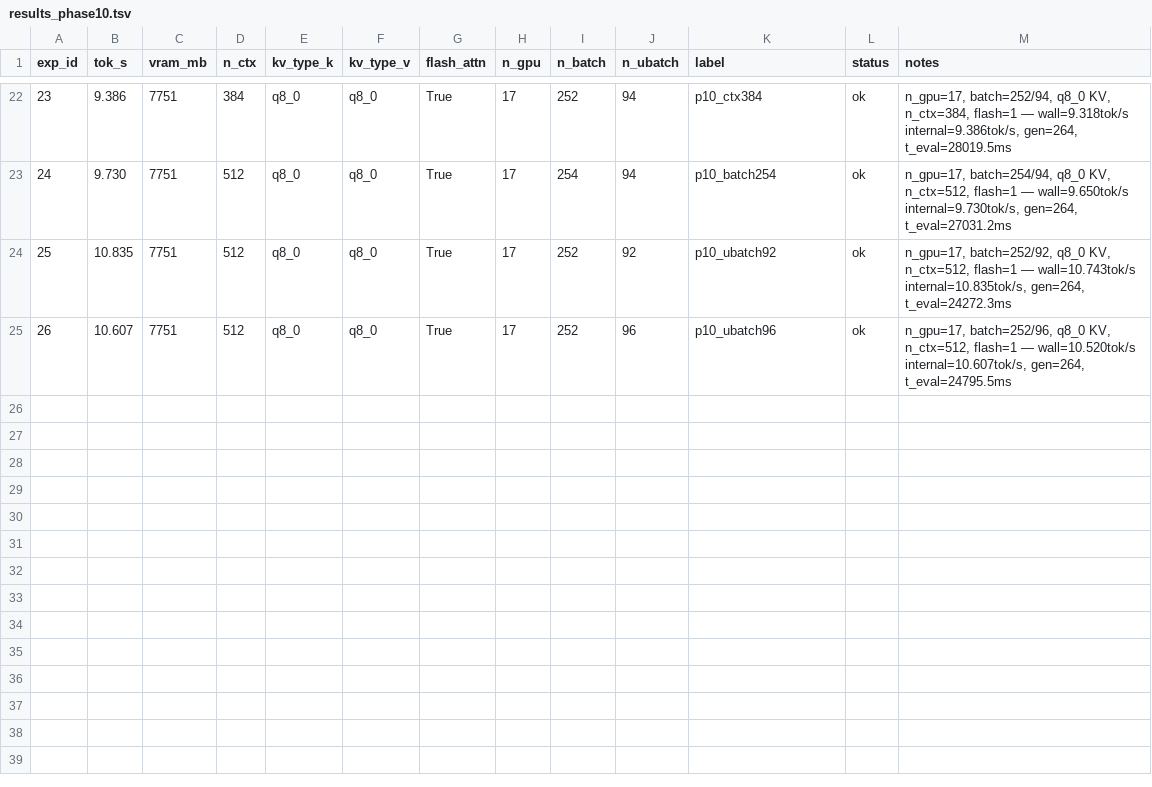
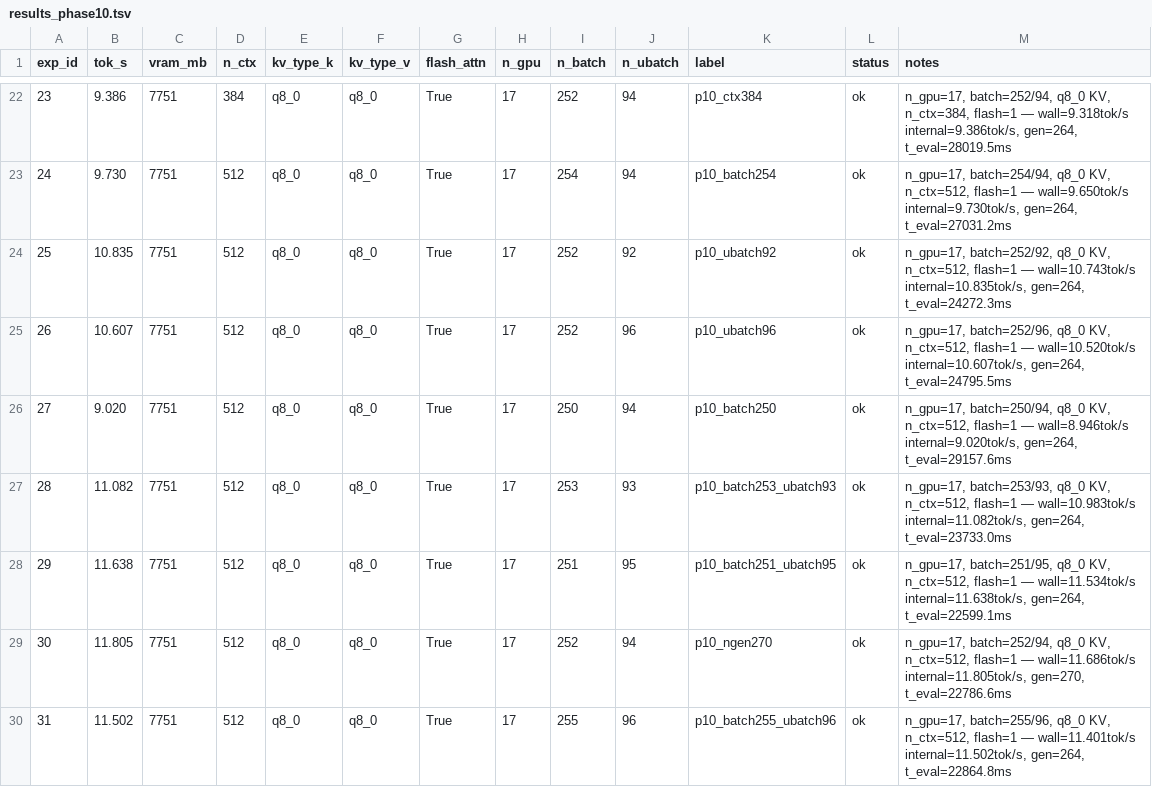
Before and after one commit to AlexChen31337/qwen35-moe-offload, a TSV file: results_phase10.tsv, drawn as a sheet; only a part is shown, gaps mark what is left out; the diff names each change by its address in the sheet, - before the commit and + after, or states it on an @@ line.

Commit message:
phase10 exp 27-31: best=12.331 tok/s (exp 2). Batch/ubatch sweep: 251/95 (11.6), 253/93 (11.1), 255/96 (11.5), n_gen=270 (11.8), n_batch=250 (9.0). All worse than 252/94 (12.3).

```diff
--- a/results_phase10.tsv
+++ b/results_phase10.tsv
+row 26: 27 | 9.020 | 7751 | 512 | q8_0 | q8_0 | True | 17 | 250 | 94 | p10_batch250 | ok | n_gpu=17, batch=250/94, q8_0 KV, n_ctx=512, flash=1 — wall=8.946tok/s internal=9.020tok/s, gen=264, t_eval=29157.6ms
+row 27: 28 | 11.082 | 7751 | 512 | q8_0 | q8_0 | True | 17 | 253 | 93 | p10_batch253_ubatch93 | ok | n_gpu=17, batch=253/93, q8_0 KV, n_ctx=512, flash=1 — wall=10.983tok/s internal=11.082tok/s, gen=264, t_eval=23733.0ms
+row 28: 29 | 11.638 | 7751 | 512 | q8_0 | q8_0 | True | 17 | 251 | 95 | p10_batch251_ubatch95 | ok | n_gpu=17, batch=251/95, q8_0 KV, n_ctx=512, flash=1 — wall=11.534tok/s internal=11.638tok/s, gen=264, t_eval=22599.1ms
+row 29: 30 | 11.805 | 7751 | 512 | q8_0 | q8_0 | True | 17 | 252 | 94 | p10_ngen270 | ok | n_gpu=17, batch=252/94, q8_0 KV, n_ctx=512, flash=1 — wall=11.686tok/s internal=11.805tok/s, gen=270, t_eval=22786.6ms
+row 30: 31 | 11.502 | 7751 | 512 | q8_0 | q8_0 | True | 17 | 255 | 96 | p10_batch255_ubatch96 | ok | n_gpu=17, batch=255/96, q8_0 KV, n_ctx=512, flash=1 — wall=11.401tok/s internal=11.502tok/s, gen=264, t_eval=22864.8ms
```
